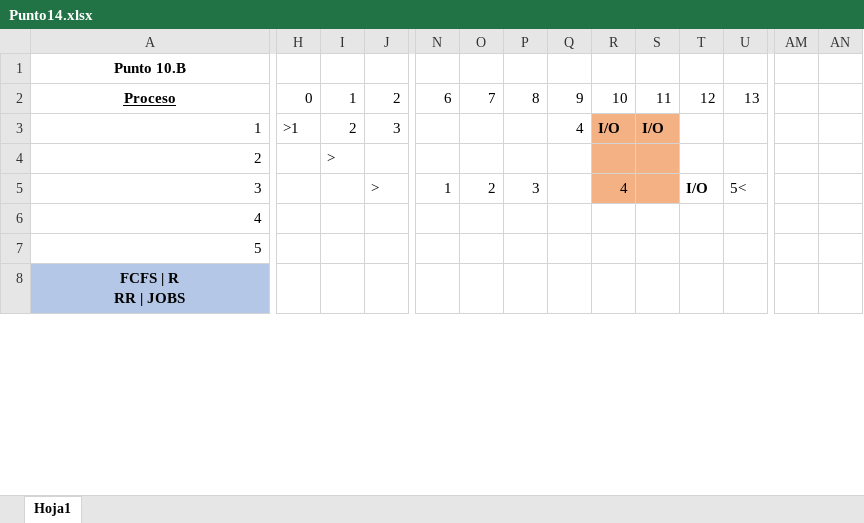
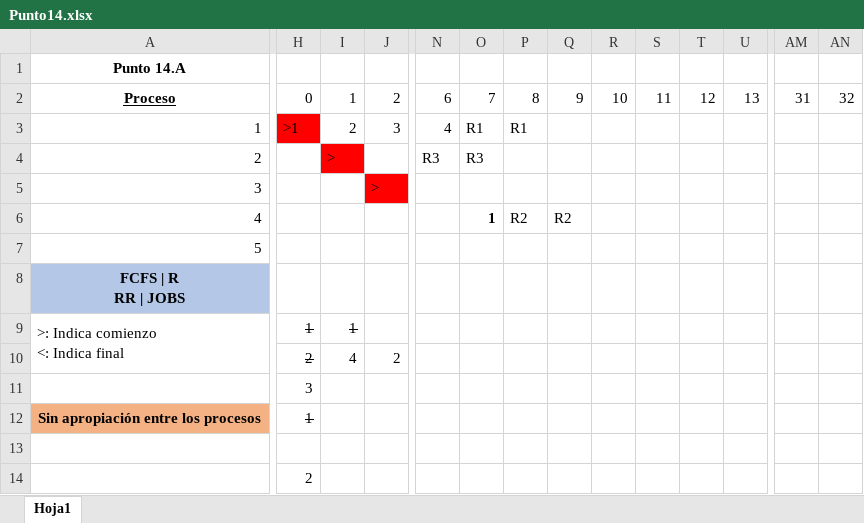
Before and after one commit to ezequielbaamonde/ISO_2025, an Excel workbook: TP2/Punto14.xlsx, sheet Hoja1, drawn as a sheet; only a part is shown, gaps mark what is left out; values as stored, in another font and other column widths than the file's, no borders; rows hold the shown columns only; ↵ is a line break in a cell; the diff covers the shown part only; the diff names each change by its address in the sheet, - before the commit and + after, or states it on an @@ line.

```diff
--- a/TP2/Punto14.xlsx (sheet Hoja1)
+++ b/TP2/Punto14.xlsx (sheet Hoja1)
-A1: Punto 10.B
+A1: Punto 14.A
-AM2: (empty)
+AM2: 31
-AN2: (empty)
+AN2: 32
-H3 fill: none
+H3 fill: #FF0000
-N3: (empty)
+N3: 4
-O3: (empty)
+O3: R1
-P3: (empty)
+P3: R1
-Q3: 4
+Q3: (empty)
-R3: I/O
+R3: (empty)
-R3:S5 fill: #F4B183
+R3:S5 fill: none
-S3: I/O
+S3: (empty)
-I4 fill: none
+I4 fill: #FF0000
-N4: (empty)
+N4: R3
-O4: (empty)
+O4: R3
-J5 fill: none
+J5 fill: #FF0000
-N5: 1
+N5: (empty)
-O5: 2
+O5: (empty)
-P5: 3
+P5: (empty)
-R5: 4
+R5: (empty)
-T5: I/O
+T5: (empty)
-U5: 5<
+U5: (empty)
-O6: (empty)
+O6: 1
-P6: (empty)
+P6: R2
-Q6: (empty)
+Q6: R2
+row 9: >: Indica comienzo ↵ <: Indica final | 1 | 1
+row 10:  | 2 | 4 | 2
+row 11:  | 3
+row 12: Sin apropiación entre los procesos | 1
+row 13: (empty)
+row 14:  | 2
```
Also changed, not shown: 14 added rows, 3 removed rows, 5 edited cells and cell formats elsewhere in this sheet, TP2/Punto8.xlsx.
